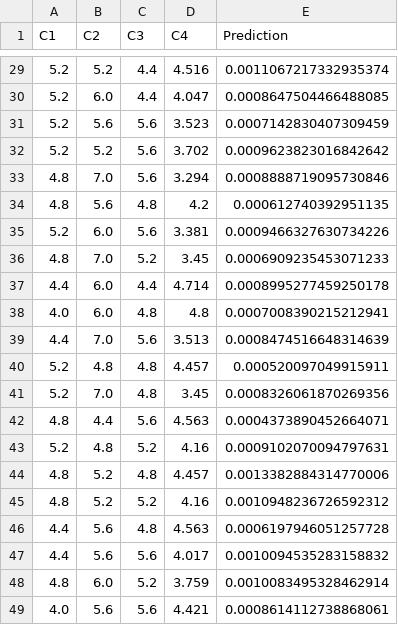
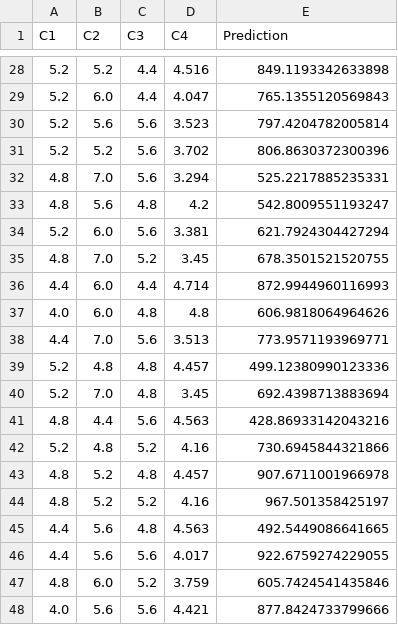
Before and after one commit to svangara-stanford/battery-arr-tpc, a CSV file: runs/attia_reference_reproduction/early_predictions/2018-09-06_oed_2.csv, drawn as a sheet; only a part is shown, gaps mark what is left out; the diff covers the shown part only.

```diff
--- a/runs/attia_reference_reproduction/early_predictions/2018-09-06_oed_2.csv
+++ b/runs/attia_reference_reproduction/early_predictions/2018-09-06_oed_2.csv
@@ -29,21 +28,21 @@ C1,C2,C3,C4,Prediction
-5.2,5.2,4.4,4.516,0.0011067217332935374
-5.2,6.0,4.4,4.047,0.0008647504466488085
-5.2,5.6,5.6,3.523,0.0007142830407309459
-5.2,5.2,5.6,3.702,0.0009623823016842642
-4.8,7.0,5.6,3.294,0.0008888719095730846
-4.8,5.6,4.8,4.2,0.000612740392951135
-5.2,6.0,5.6,3.381,0.0009466327630734226
-4.8,7.0,5.2,3.45,0.0006909235453071233
-4.4,6.0,4.4,4.714,0.0008995277459250178
-4.0,6.0,4.8,4.8,0.0007008390215212941
-4.4,7.0,5.6,3.513,0.0008474516648314639
-5.2,4.8,4.8,4.457,0.000520097049915911
-5.2,7.0,4.8,3.45,0.0008326061870269356
-4.8,4.4,5.6,4.563,0.0004373890452664071
-5.2,4.8,5.2,4.16,0.0009102070094797631
-4.8,5.2,4.8,4.457,0.0013382884314770006
-4.8,5.2,5.2,4.16,0.0010948236726592312
-4.4,5.6,4.8,4.563,0.0006197946051257728
-4.4,5.6,5.6,4.017,0.0010094535283158832
-4.8,6.0,5.2,3.759,0.0010083495328462914
-4.0,5.6,5.6,4.421,0.0008614112738868061
+5.2,5.2,4.4,4.516,849.1193342633898
+5.2,6.0,4.4,4.047,765.1355120569843
+5.2,5.6,5.6,3.523,797.4204782005814
+5.2,5.2,5.6,3.702,806.8630372300396
+4.8,7.0,5.6,3.294,525.2217885235331
+4.8,5.6,4.8,4.2,542.8009551193247
+5.2,6.0,5.6,3.381,621.7924304427294
+4.8,7.0,5.2,3.45,678.3501521520755
+4.4,6.0,4.4,4.714,872.9944960116993
+4.0,6.0,4.8,4.8,606.9818064964626
+4.4,7.0,5.6,3.513,773.9571193969771
+5.2,4.8,4.8,4.457,499.12380990123336
+5.2,7.0,4.8,3.45,692.4398713883694
+4.8,4.4,5.6,4.563,428.86933142043216
+5.2,4.8,5.2,4.16,730.6945844321866
+4.8,5.2,4.8,4.457,907.6711001966978
+4.8,5.2,5.2,4.16,967.501358425197
+4.4,5.6,4.8,4.563,492.5449086641665
+4.4,5.6,5.6,4.017,922.6759274229055
+4.8,6.0,5.2,3.759,605.7424541435846
+4.0,5.6,5.6,4.421,877.8424733799666
```
Also changed, not shown: 1 removed row and 26 edited cells elsewhere in this file, runs/attia_reference_reproduction/early_predictions/2018-09-02_oed_1.csv, runs/attia_reference_reproduction/early_predictions_rich/2018-08-28_oed_0.csv, 44 other files.
